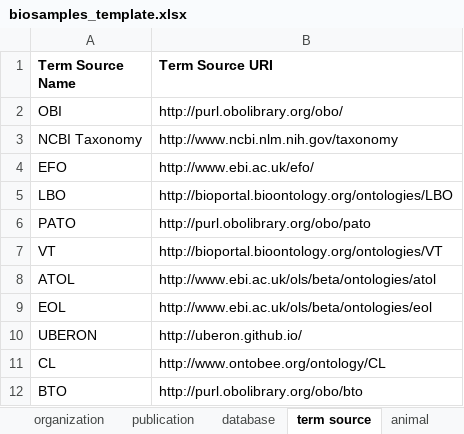
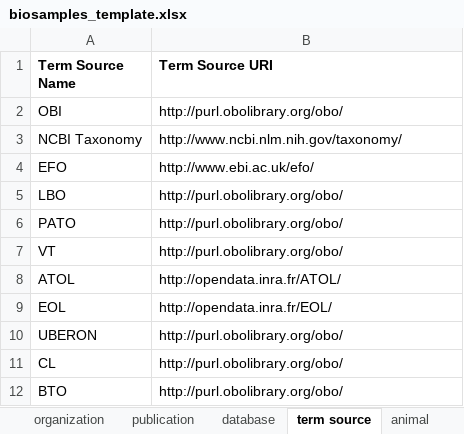
Before and after one commit to FAANG/dcc-validate-metadata, an Excel workbook: web/public/biosamples_template.xlsx, sheet term source, drawn as a sheet; values as stored, in another font and other column widths than the file's, no borders; the diff names each change by its address in the sheet, - before the commit and + after, or states it on an @@ line.

```diff
--- a/web/public/biosamples_template.xlsx (sheet term source)
+++ b/web/public/biosamples_template.xlsx (sheet term source)
-B3 (Term Source URI): http://www.ncbi.nlm.nih.gov/taxonomy
+B3 (Term Source URI): http://www.ncbi.nlm.nih.gov/taxonomy/
-B5 (Term Source URI): http://bioportal.bioontology.org/ontologies/LBO
+B5 (Term Source URI): http://purl.obolibrary.org/obo/
-B6 (Term Source URI): http://purl.obolibrary.org/obo/pato
+B6 (Term Source URI): http://purl.obolibrary.org/obo/
-B7 (Term Source URI): http://bioportal.bioontology.org/ontologies/VT
+B7 (Term Source URI): http://purl.obolibrary.org/obo/
-B8 (Term Source URI): http://www.ebi.ac.uk/ols/beta/ontologies/atol
+B8 (Term Source URI): http://opendata.inra.fr/ATOL/
-B9 (Term Source URI): http://www.ebi.ac.uk/ols/beta/ontologies/eol
+B9 (Term Source URI): http://opendata.inra.fr/EOL/
-B10 (Term Source URI): http://uberon.github.io/
+B10 (Term Source URI): http://purl.obolibrary.org/obo/
-B11 (Term Source URI): http://www.ontobee.org/ontology/CL
+B11 (Term Source URI): http://purl.obolibrary.org/obo/
-B12 (Term Source URI): http://purl.obolibrary.org/obo/bto
+B12 (Term Source URI): http://purl.obolibrary.org/obo/
```
Also changed, not shown: sheet specimen, sheet submission, sheet animal, sheet README, sheet organization, sheet purified cells, 1 more sheet, other sheet tabs.
